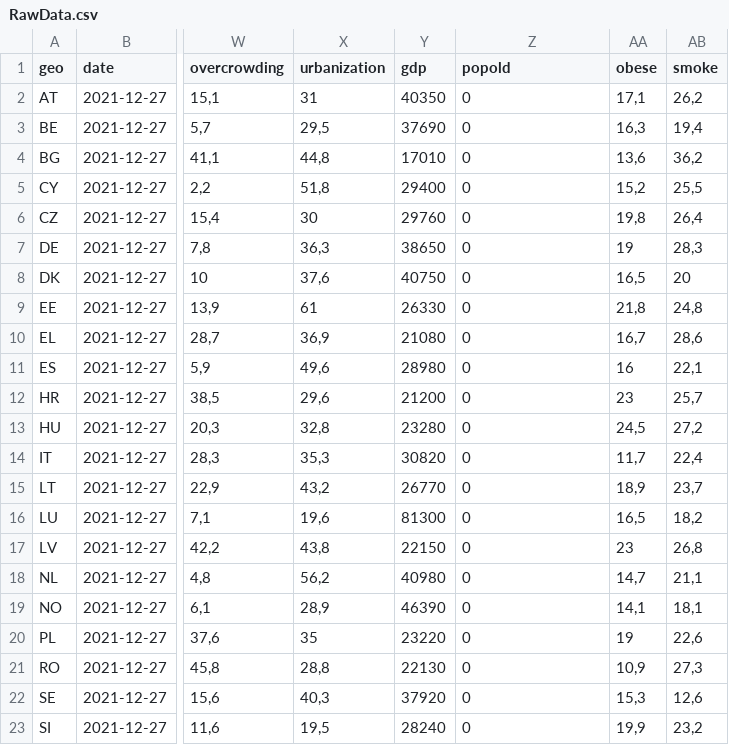
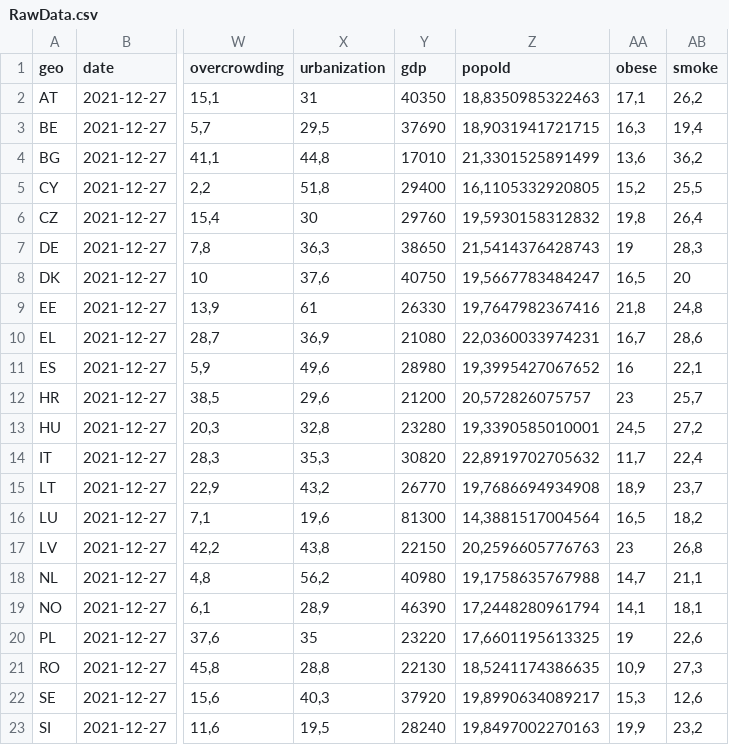
Before and after one commit to ferenci-tamas/GondolatokAJarvanyElleniVedekezesErtekeleserolEsAJarvanyHatasanakVizsgalatarol, a CSV file: RawData.csv, drawn as a sheet; only a part is shown, gaps mark what is left out; the diff names each change by its address in the sheet, - before the commit and + after, or states it on an @@ line.

```diff
--- a/RawData.csv
+++ b/RawData.csv
-Z2 (popold): 0
+Z2 (popold): 18,8350985322463
-Z3 (popold): 0
+Z3 (popold): 18,9031941721715
-Z4 (popold): 0
+Z4 (popold): 21,3301525891499
-Z5 (popold): 0
+Z5 (popold): 16,1105332920805
-Z6 (popold): 0
+Z6 (popold): 19,5930158312832
-Z7 (popold): 0
+Z7 (popold): 21,5414376428743
-Z8 (popold): 0
+Z8 (popold): 19,5667783484247
-Z9 (popold): 0
+Z9 (popold): 19,7647982367416
-Z10 (popold): 0
+Z10 (popold): 22,0360033974231
-Z11 (popold): 0
+Z11 (popold): 19,3995427067652
-Z12 (popold): 0
+Z12 (popold): 20,572826075757
-Z13 (popold): 0
+Z13 (popold): 19,3390585010001
-Z14 (popold): 0
+Z14 (popold): 22,8919702705632
-Z15 (popold): 0
+Z15 (popold): 19,7686694934908
-Z16 (popold): 0
+Z16 (popold): 14,3881517004564
-Z17 (popold): 0
+Z17 (popold): 20,2596605776763
-Z18 (popold): 0
+Z18 (popold): 19,1758635767988
-Z19 (popold): 0
+Z19 (popold): 17,2448280961794
-Z20 (popold): 0
+Z20 (popold): 17,6601195613325
-Z21 (popold): 0
+Z21 (popold): 18,5241174386635
-Z22 (popold): 0
+Z22 (popold): 19,8990634089217
-Z23 (popold): 0
+Z23 (popold): 19,8497002270163
```
Also changed, not shown: 4 other files.
